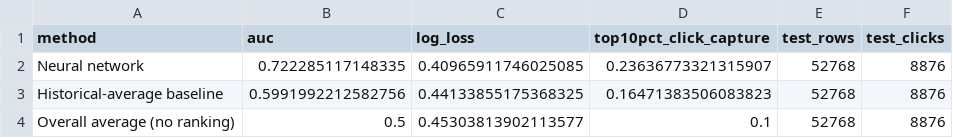
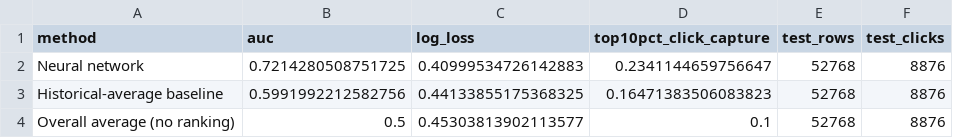
Before and after one commit to DylangDidier/Ad-Prediction-Model---COMP1100, a CSV file: outputs/results.csv, drawn as a sheet.

```diff
--- a/outputs/results.csv
+++ b/outputs/results.csv
@@ -1,3 +1,3 @@
 method,auc,log_loss,top10pct_click_capture,test_rows,test_clicks
-Neural network,0.722285117148335,0.40965911746025085,0.23636773321315907,52768,8876
+Neural network,0.7214280508751725,0.40999534726142883,0.2341144659756647,52768,8876
 Historical-average baseline,0.5991992212582756,0.44133855175368325,0.16471383506083823,52768,8876
```
Also changed, not shown: outputs/ctr_by_app_category.csv, outputs/failure_check.csv, 6 other files.
